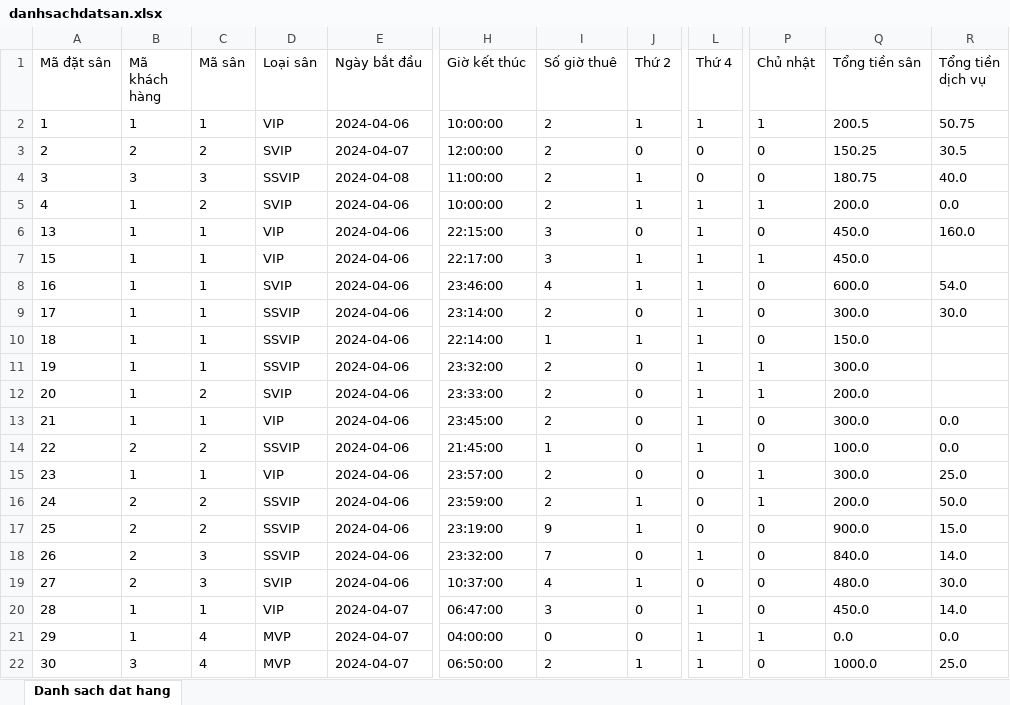
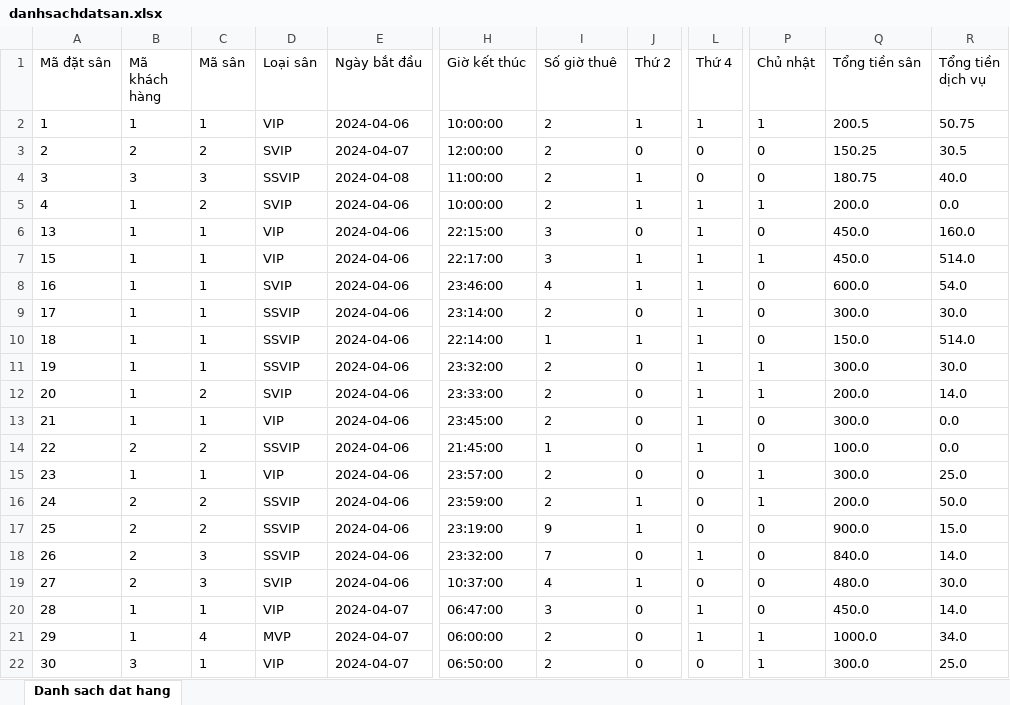
Before and after one commit to Ngoc-Khanh/QuanLySanCau, an Excel workbook: src/Excel/danhsachdatsan.xlsx, sheet Danh sach dat hang, drawn as a sheet; only a part is shown, gaps mark what is left out; values as stored, in another font and other column widths than the file's, no borders; the diff names each change by its address in the sheet, - before the commit and + after, or states it on an @@ line.

```diff
--- a/src/Excel/danhsachdatsan.xlsx (sheet Danh sach dat hang)
+++ b/src/Excel/danhsachdatsan.xlsx (sheet Danh sach dat hang)
-R7 (Tổng tiền dịch vụ): (empty)
+R7 (Tổng tiền dịch vụ): 514.0
-R10 (Tổng tiền dịch vụ): (empty)
+R10 (Tổng tiền dịch vụ): 514.0
-R11 (Tổng tiền dịch vụ): (empty)
+R11 (Tổng tiền dịch vụ): 30.0
-R12 (Tổng tiền dịch vụ): (empty)
+R12 (Tổng tiền dịch vụ): 14.0
-H21 (Giờ kết thúc): 04:00:00
+H21 (Giờ kết thúc): 06:00:00
-I21 (Số giờ thuê): 0
+I21 (Số giờ thuê): 2
-Q21 (Tổng tiền sân): 0.0
+Q21 (Tổng tiền sân): 1000.0
-R21 (Tổng tiền dịch vụ): 0.0
+R21 (Tổng tiền dịch vụ): 34.0
-C22 (Mã sân): 4
+C22 (Mã sân): 1
-D22 (Loại sân): MVP
+D22 (Loại sân): VIP
-J22 (Thứ 2): 1
+J22 (Thứ 2): 0
-L22 (Thứ 4): 1
+L22 (Thứ 4): 0
-P22 (Chủ nhật): 0
+P22 (Chủ nhật): 1
-Q22 (Tổng tiền sân): 1000.0
+Q22 (Tổng tiền sân): 300.0
```
Also changed, not shown: 12 other files.
